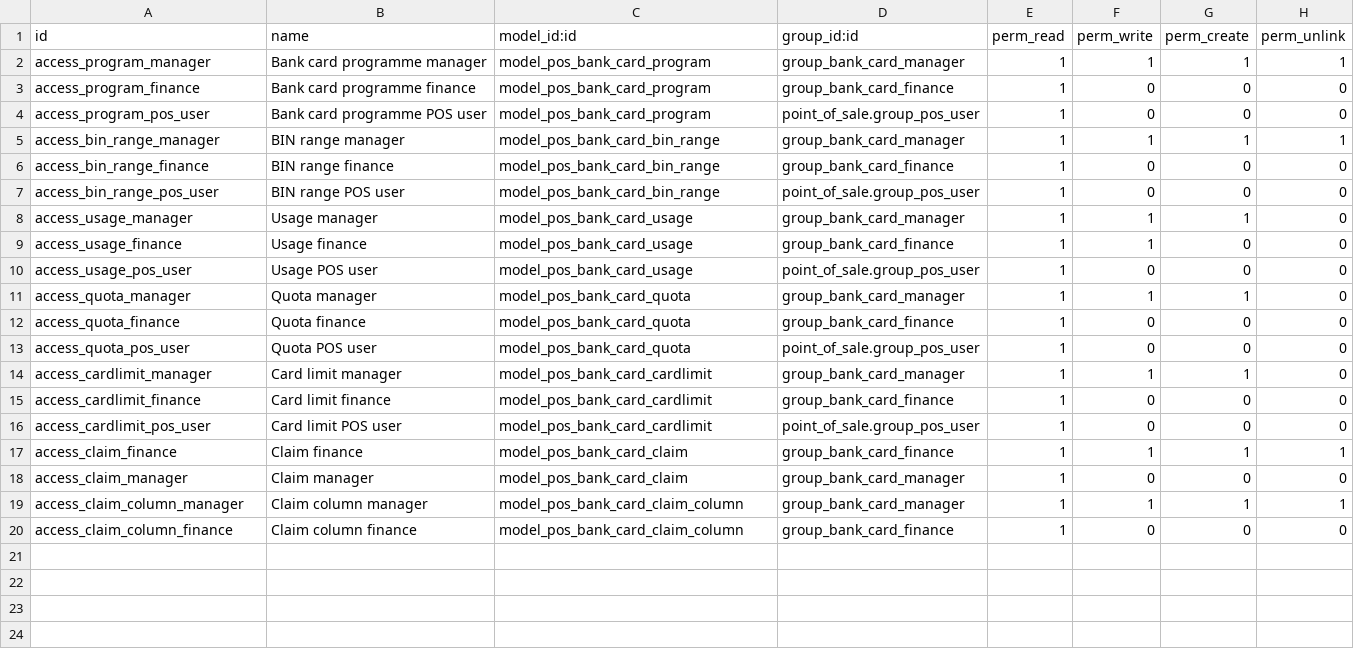
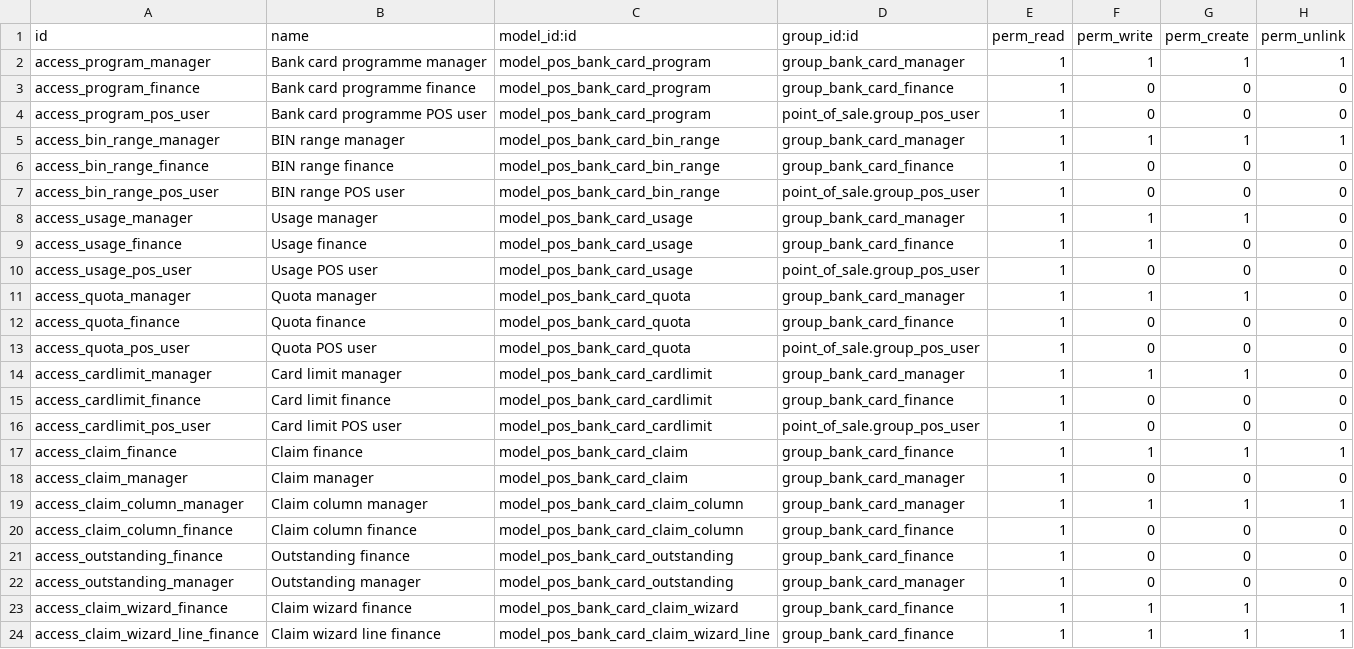
Before and after one commit to tickernelz/odoo-addons, a CSV file: pos_bank_card_program/security/ir.model.access.csv, drawn as a sheet.

Commit message:
feat(pos_bank_card_program): add bank claims, Excel export and reports
Claim wizard with per-outlet preview over confirmed unclaimed usage, one live claim per bank and period, per-programme Excel columns with totals, claim invoice per programme, reconcile from the paid invoice, and native usage, dashboard, outstanding aging, card detail, outlet recap and quota reports.

Acceptance scenarios 7 and 8 covered by tests (Excel total = usage total = invoice total; daily graph totals grow with two transactions), plus aging, one-bank-one-period and role access tests. On 200,000 generated usage rows the slowest report query measured 0.071 s (outstanding view), dashboard read_group 0.042 s.

```diff
--- a/pos_bank_card_program/security/ir.model.access.csv
+++ b/pos_bank_card_program/security/ir.model.access.csv
@@ -20 +20,5 @@ access_claim_column_manager,Claim column manager,model_pos_bank_card_claim_colum
 access_claim_column_finance,Claim column finance,model_pos_bank_card_claim_column,group_bank_card_finance,1,0,0,0
+access_outstanding_finance,Outstanding finance,model_pos_bank_card_outstanding,group_bank_card_finance,1,0,0,0
+access_outstanding_manager,Outstanding manager,model_pos_bank_card_outstanding,group_bank_card_manager,1,0,0,0
+access_claim_wizard_finance,Claim wizard finance,model_pos_bank_card_claim_wizard,group_bank_card_finance,1,1,1,1
+access_claim_wizard_line_finance,Claim wizard line finance,model_pos_bank_card_claim_wizard_line,group_bank_card_finance,1,1,1,1
```
Also changed, not shown: 21 other files.
